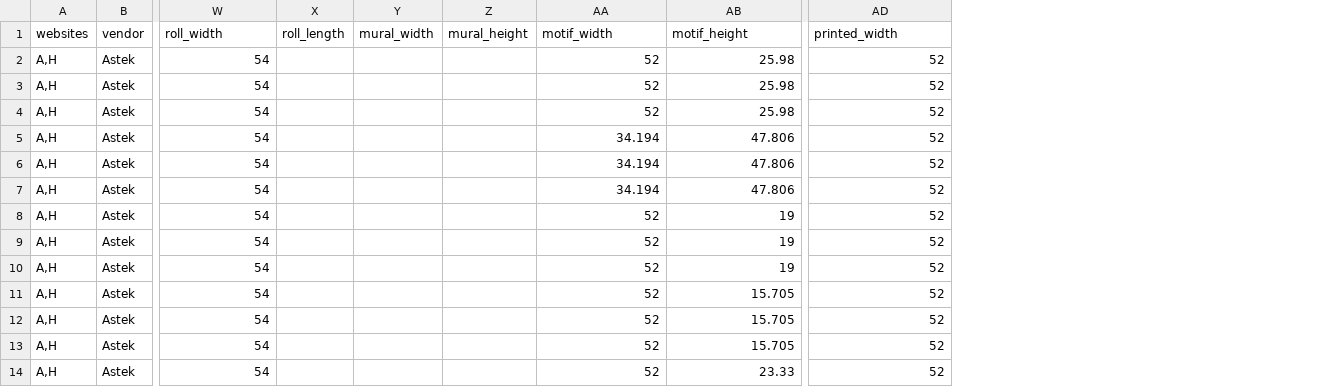
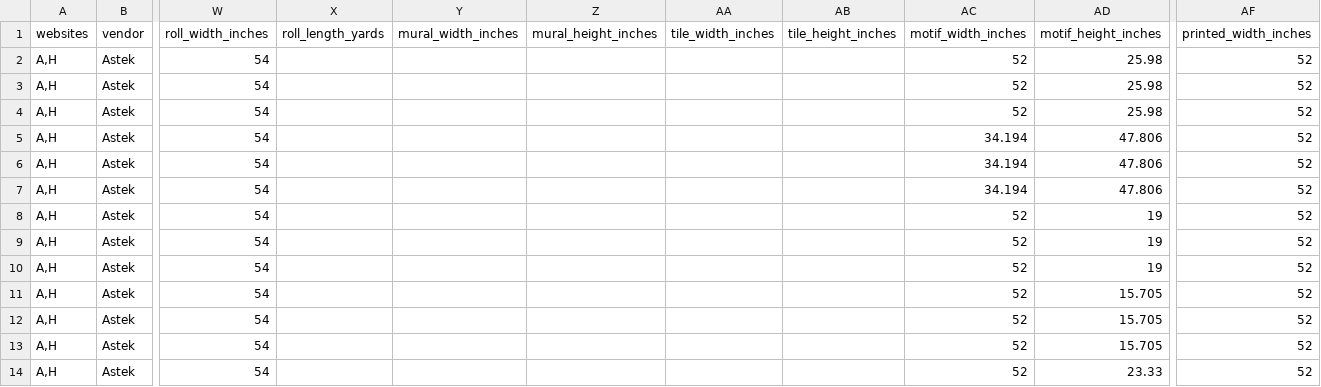
Before and after one commit to astek-inc/astek-catalog, a CSV file: db/seeds/Utopia.csv, drawn as a sheet; only a part is shown, gaps mark what is left out; removed rows and columns are numbered as before the commit, all else as after; the diff names each change by its address in the sheet, - before the commit and + after, or states it on an @@ line.

Commit message:
Update column headers in seed data

```diff
--- a/db/seeds/Utopia.csv
+++ b/db/seeds/Utopia.csv
-column X (roll_length), empty
-column Y (mural_width), empty
-column Z (mural_height), empty
+column X (roll_length_yards), empty
+column Y (mural_width_inches), empty
+column Z (mural_height_inches), empty
+column AA (tile_width_inches), empty
+column AB (tile_height_inches), empty
-W1: roll_width
+W1: roll_width_inches
-AC1: motif_width
+AC1: motif_width_inches
-AD1: motif_height
+AD1: motif_height_inches
-AF1: printed_width
+AF1: printed_width_inches
```
